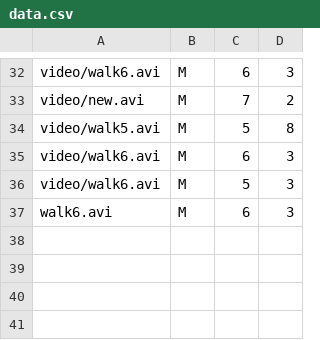
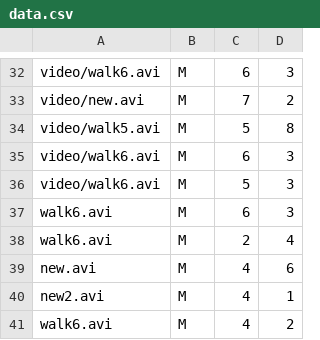
Before and after one commit to adbrown13/401GroupProject, a CSV file: data.csv, drawn as a sheet; only a part is shown, gaps mark what is left out.

```diff
--- a/data.csv
+++ b/data.csv
@@ -37 +37,5 @@ video/walk6.avi,M,5,3
 walk6.avi,M,6,3
+walk6.avi,M,2,4
+new.avi,M,4,6
+new2.avi,M,4,1
+walk6.avi,M,4,2
```
Also changed, not shown: 2 other files.
